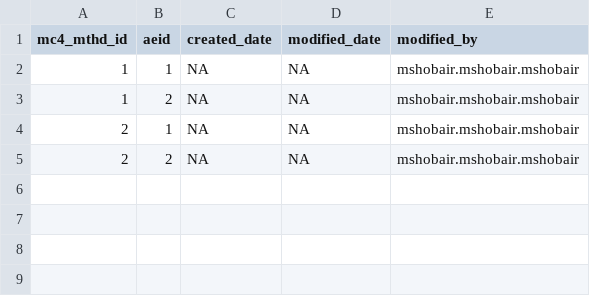
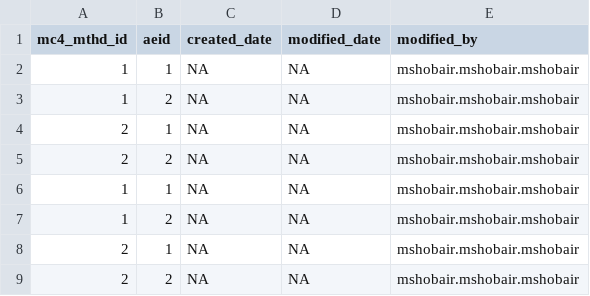
Before and after one commit to USEPA/CompTox-ToxCast-tcpl, a CSV file: inst/csv/mc4_aeid.csv, drawn as a sheet.

```diff
--- a/inst/csv/mc4_aeid.csv
+++ b/inst/csv/mc4_aeid.csv
@@ -5 +5,5 @@
 2,2,NA,NA,"mshobair.mshobair.mshobair"
+1,1,NA,NA,"mshobair.mshobair.mshobair"
+1,2,NA,NA,"mshobair.mshobair.mshobair"
+2,1,NA,NA,"mshobair.mshobair.mshobair"
+2,2,NA,NA,"mshobair.mshobair.mshobair"
```
Also changed, not shown: inst/csv/assay_component.csv, inst/csv/chemical.csv, 19 other files.
